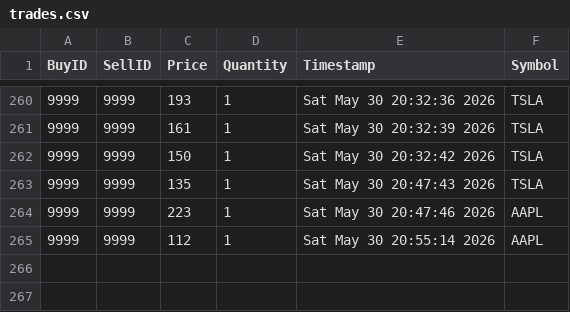
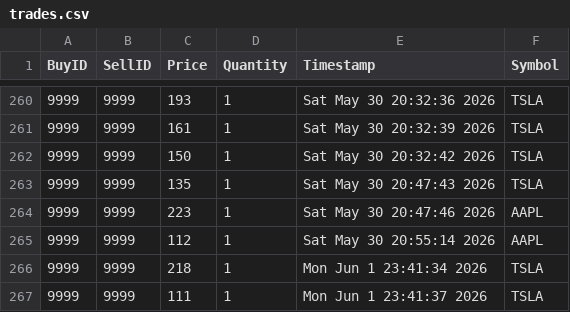
Before and after one commit to nivaanig01/trade-engine, a CSV file: trades.csv, drawn as a sheet; only a part is shown, gaps mark what is left out.

```diff
--- a/trades.csv
+++ b/trades.csv
@@ -265 +265,3 @@ BuyID,SellID,Price,Quantity,Timestamp,Symbol
 9999,9999,112,1,Sat May 30 20:55:14 2026,AAPL
+9999,9999,218,1,Mon Jun  1 23:41:34 2026,TSLA
+9999,9999,111,1,Mon Jun  1 23:41:37 2026,TSLA
```
Also changed, not shown: 3 other files.
